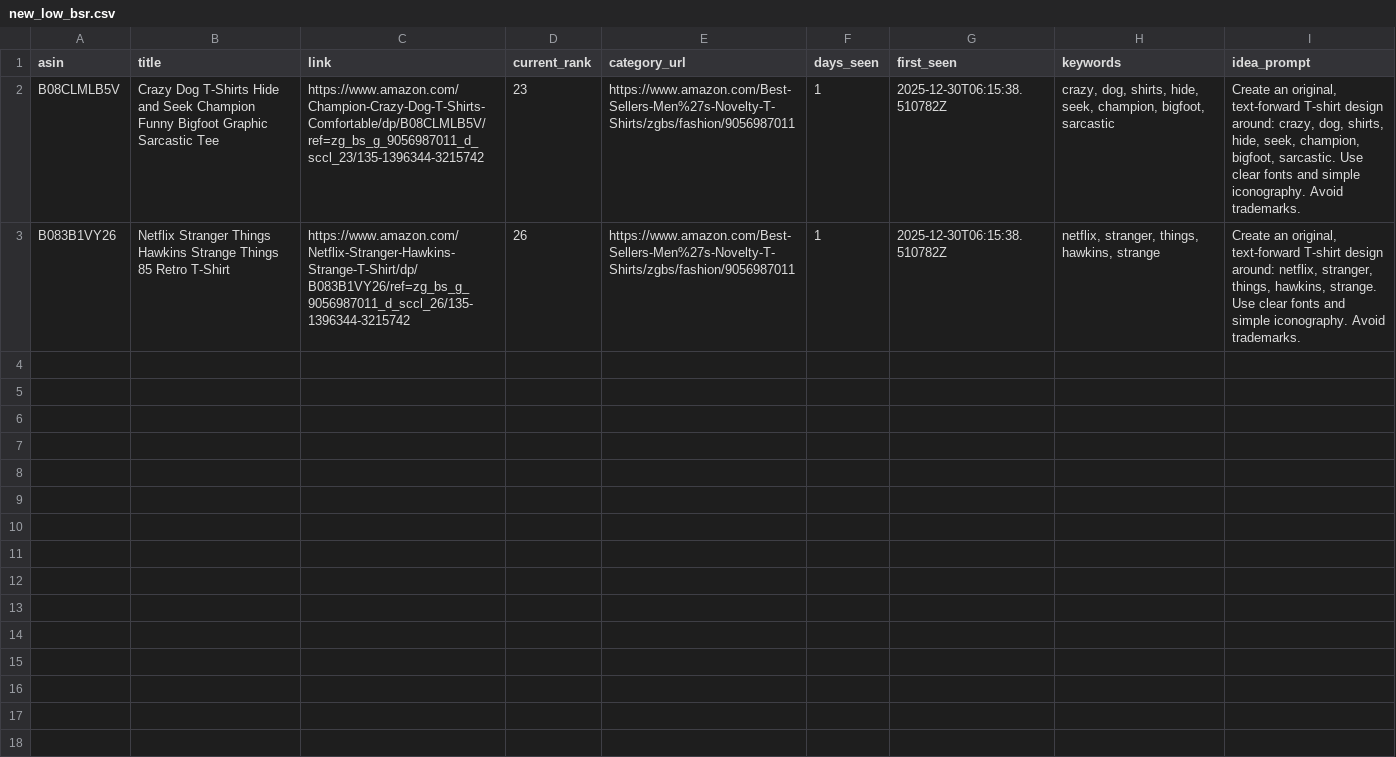
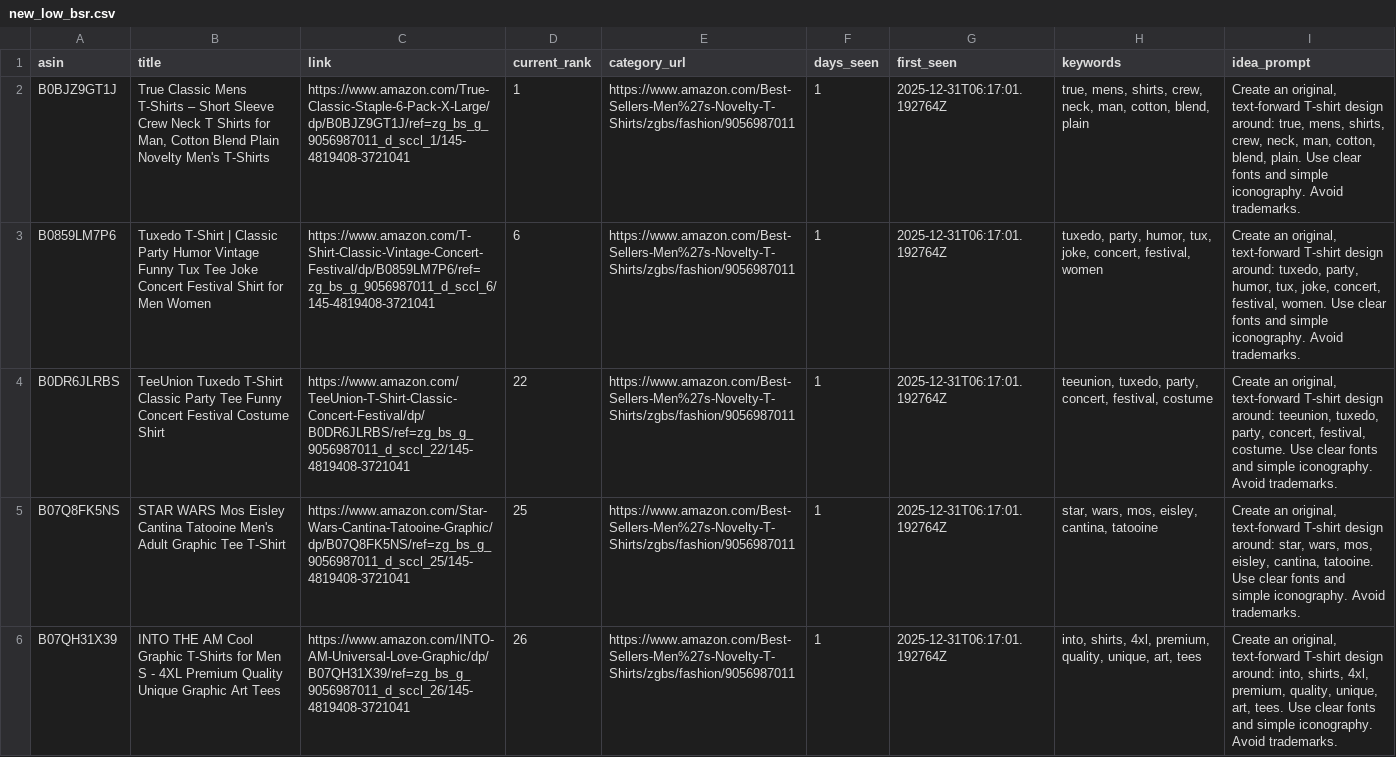
Before and after one commit to drissme/mbam-pod-low-bsr, a CSV file: reports/new_low_bsr.csv, drawn as a sheet; removed rows and columns are numbered as before the commit, all else as after; the diff names each change by its address in the sheet, - before the commit and + after, or states it on an @@ line.

```diff
--- a/reports/new_low_bsr.csv
+++ b/reports/new_low_bsr.csv
-row 2: B08CLMLB5V | Crazy Dog T-Shirts Hide and Seek Champion Funny Bigfoot Graphic Sarcastic Tee | https://www.amazon.com/Champion-Crazy-Dog-T-Shirts-Comfortable/dp/B08CLMLB5V/ref=zg_bs_g_9056987011_d_sccl_23/135-1396344-3215742 | 23 | https://www.amazon.com/Best-Sellers-Men%27s-Novelty-T-Shirts/zgbs/fashion/9056987011 | 1 | 2025-12-30T06:15:38.510782Z | crazy, dog, shirts, hide, seek, champion, bigfoot, sarcastic | Create an original, text-forward T-shirt design around: crazy, dog, shirts, hide, seek, champion, bigfoot, sarcastic. Use clear fonts and simple iconography. Avoid trademarks.
+row 2: B0BJZ9GT1J | True Classic Mens T-Shirts – Short Sleeve Crew Neck T Shirts for Man, Cotton Blend Plain Novelty Men's T-Shirts | https://www.amazon.com/True-Classic-Staple-6-Pack-X-Large/dp/B0BJZ9GT1J/ref=zg_bs_g_9056987011_d_sccl_1/145-4819408-3721041 | 1 | https://www.amazon.com/Best-Sellers-Men%27s-Novelty-T-Shirts/zgbs/fashion/9056987011 | 1 | 2025-12-31T06:17:01.192764Z | true, mens, shirts, crew, neck, man, cotton, blend, plain | Create an original, text-forward T-shirt design around: true, mens, shirts, crew, neck, man, cotton, blend, plain. Use clear fonts and simple iconography. Avoid trademarks.
+row 3: B0859LM7P6 | Tuxedo T-Shirt | Classic Party Humor Vintage Funny Tux Tee Joke Concert Festival Shirt for Men Women | https://www.amazon.com/T-Shirt-Classic-Vintage-Concert-Festival/dp/B0859LM7P6/ref=zg_bs_g_9056987011_d_sccl_6/145-4819408-3721041 | 6 | https://www.amazon.com/Best-Sellers-Men%27s-Novelty-T-Shirts/zgbs/fashion/9056987011 | 1 | 2025-12-31T06:17:01.192764Z | tuxedo, party, humor, tux, joke, concert, festival, women | Create an original, text-forward T-shirt design around: tuxedo, party, humor, tux, joke, concert, festival, women. Use clear fonts and simple iconography. Avoid trademarks.
+row 4: B0DR6JLRBS | TeeUnion Tuxedo T-Shirt Classic Party Tee Funny Concert Festival Costume Shirt | https://www.amazon.com/TeeUnion-T-Shirt-Classic-Concert-Festival/dp/B0DR6JLRBS/ref=zg_bs_g_9056987011_d_sccl_22/145-4819408-3721041 | 22 | https://www.amazon.com/Best-Sellers-Men%27s-Novelty-T-Shirts/zgbs/fashion/9056987011 | 1 | 2025-12-31T06:17:01.192764Z | teeunion, tuxedo, party, concert, festival, costume | Create an original, text-forward T-shirt design around: teeunion, tuxedo, party, concert, festival, costume. Use clear fonts and simple iconography. Avoid trademarks.
+row 5: B07Q8FK5NS | STAR WARS Mos Eisley Cantina Tatooine Men's Adult Graphic Tee T-Shirt | https://www.amazon.com/Star-Wars-Cantina-Tatooine-Graphic/dp/B07Q8FK5NS/ref=zg_bs_g_9056987011_d_sccl_25/145-4819408-3721041 | 25 | https://www.amazon.com/Best-Sellers-Men%27s-Novelty-T-Shirts/zgbs/fashion/9056987011 | 1 | 2025-12-31T06:17:01.192764Z | star, wars, mos, eisley, cantina, tatooine | Create an original, text-forward T-shirt design around: star, wars, mos, eisley, cantina, tatooine. Use clear fonts and simple iconography. Avoid trademarks.
-A6 (asin): B083B1VY26
+A6 (asin): B07QH31X39
-B6 (title): Netflix Stranger Things Hawkins Strange Things 85 Retro T-Shirt
+B6 (title): INTO THE AM Cool Graphic T-Shirts for Men S - 4XL Premium Quality Unique Graphic Art Tees
-C6 (link): https://www.amazon.com/Netflix-Stranger-Hawkins-Strange-T-Shirt/dp/B083B1VY26/ref=zg_bs_g_9056987011_d_sccl_26/135-1396344-3215742
+C6 (link): https://www.amazon.com/INTO-AM-Universal-Love-Graphic/dp/B07QH31X39/ref=zg_bs_g_9056987011_d_sccl_26/145-4819408-3721041
-G6 (first_seen): 2025-12-30T06:15:38.510782Z
+G6 (first_seen): 2025-12-31T06:17:01.192764Z
-H6 (keywords): netflix, stranger, things, hawkins, strange
+H6 (keywords): into, shirts, 4xl, premium, quality, unique, art, tees
-I6 (idea_prompt): …design around: netflix, stranger, things, hawkins, strange. Use clear…
+I6 (idea_prompt): …design around: into, shirts, 4xl, premium, quality, unique, art, tees. Use clear…
```
Also changed, not shown: 3 other files.
